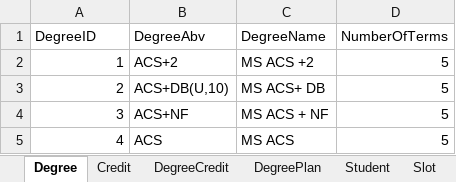
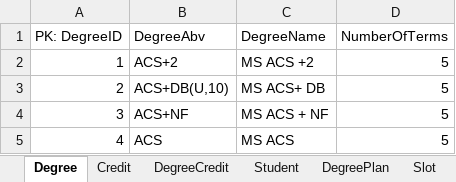
Before and after one commit to vennela-cheekoti/DegreePlan, an Excel workbook: dotnet.xlsx, sheet Degree, drawn as a sheet; values as stored, in another font and other column widths than the file's, no borders; the diff names each change by its address in the sheet, - before the commit and + after, or states it on an @@ line.

```diff
--- a/dotnet.xlsx (sheet Degree)
+++ b/dotnet.xlsx (sheet Degree)
@@ sheet tab order changed: Degree | Credit | DegreeCredit | Student | DegreePlan | Slot @@
-A1: DegreeID
+A1: PK: DegreeID
```
Also changed, not shown: sheet DegreeCredit, sheet Slot, sheet DegreePlan, sheet StudentTerm, sheet Student, sheet Credit.
